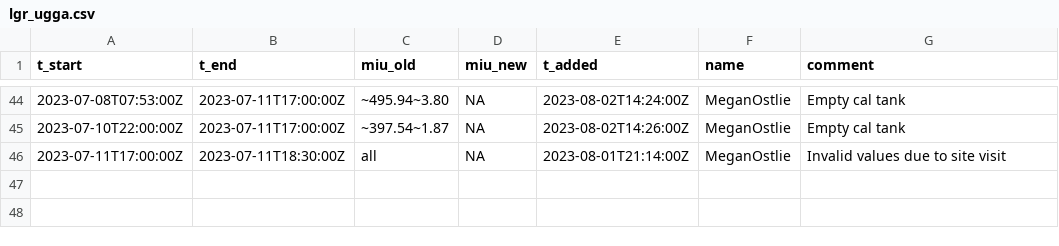
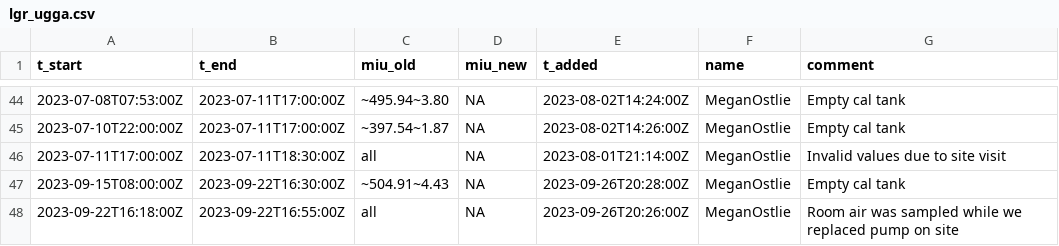
Before and after one commit to uataq/data-pipeline, a CSV file: bad/hdp/lgr_ugga.csv, drawn as a sheet; only a part is shown, gaps mark what is left out; the diff names each change by its address in the sheet, - before the commit and + after, or states it on an @@ line.

Commit message:
Update lgr_ugga.csv

```diff
--- a/bad/hdp/lgr_ugga.csv
+++ b/bad/hdp/lgr_ugga.csv
+row 47: 2023-09-15T08:00:00Z | 2023-09-22T16:30:00Z | ~504.91~4.43 | NA | 2023-09-26T20:28:00Z | MeganOstlie | Empty cal tank
+row 48: 2023-09-22T16:18:00Z | 2023-09-22T16:55:00Z | all | NA | 2023-09-26T20:26:00Z | MeganOstlie | Room air was sampled while we replaced pump on site
```
